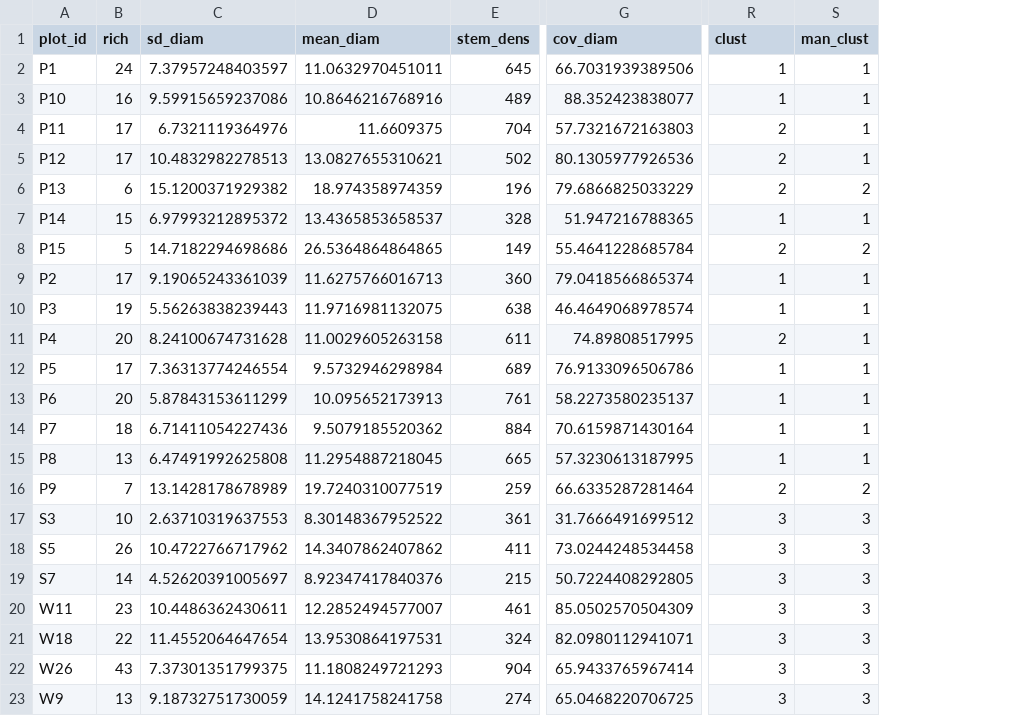
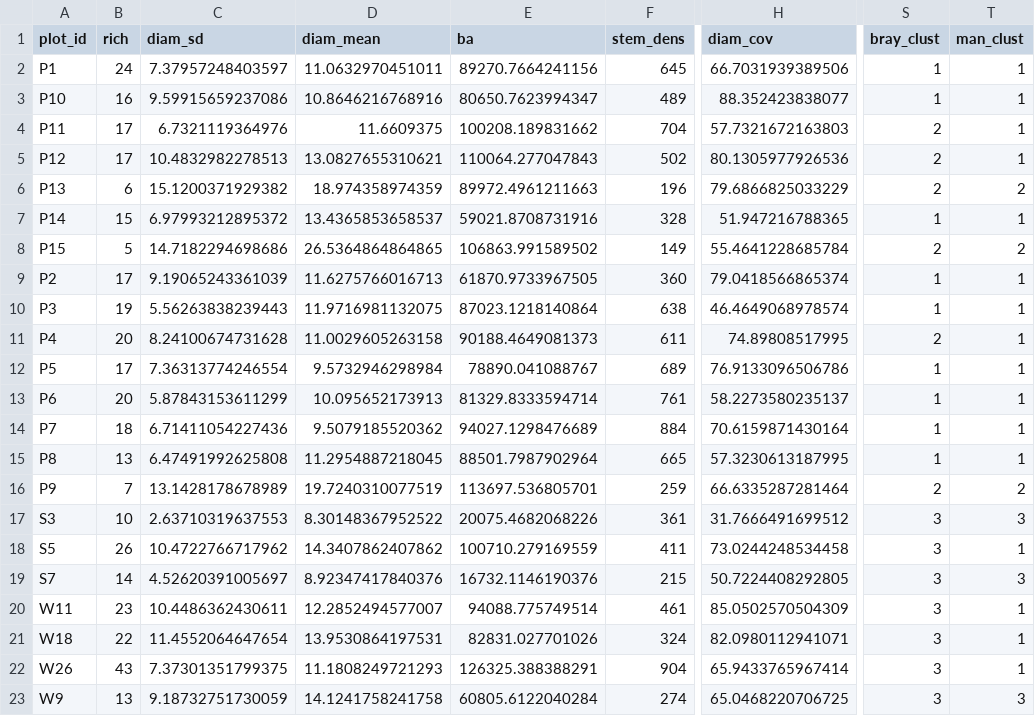
Before and after one commit to johngodlee/miombo_tls, a CSV file: dat/plot_summ.csv, drawn as a sheet; only a part is shown, gaps mark what is left out; addresses are those after the commit; the diff names each change by its address in the sheet, - before the commit and + after, or states it on an @@ line.

```diff
--- a/dat/plot_summ.csv
+++ b/dat/plot_summ.csv
+column E (ba), rows 2-23: 89270.7664241156 | 80650.7623994347 | 100208.189831662 | 110064.277047843 | 89972.4961211663 | 59021.8708731916 | 106863.991589502 | 61870.9733967505 | 87023.1218140864 | 90188.4649081373 | 78890.041088767 | 81329.8333594714 | 94027.1298476689 | 88501.7987902964 | 113697.536805701 | 20075.4682068226 | 100710.279169559 | 16732.1146190376 | 94088.775749514 | 82831.027701026 | 126325.388388291 | 60805.6122040284
-C1: sd_diam
+C1: diam_sd
-D1: mean_diam
+D1: diam_mean
-H1: cov_diam
+H1: diam_cov
-S1: clust
+S1: bray_clust
-T18 (man_clust): 3
+T18 (man_clust): 1
-T20:T22 (man_clust): 3
+T20:T22 (man_clust): 1
```
Also changed, not shown: out/height_profile_mod_stat_df.csv, 36 other files.
